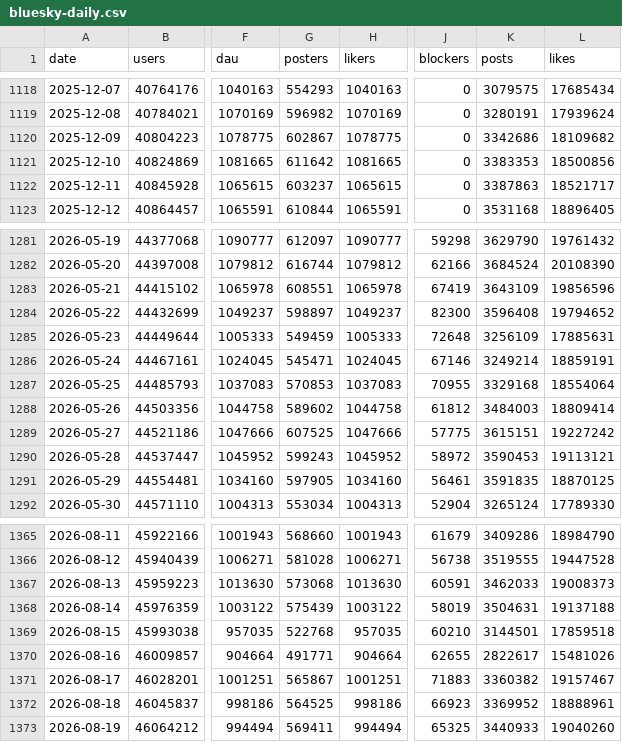
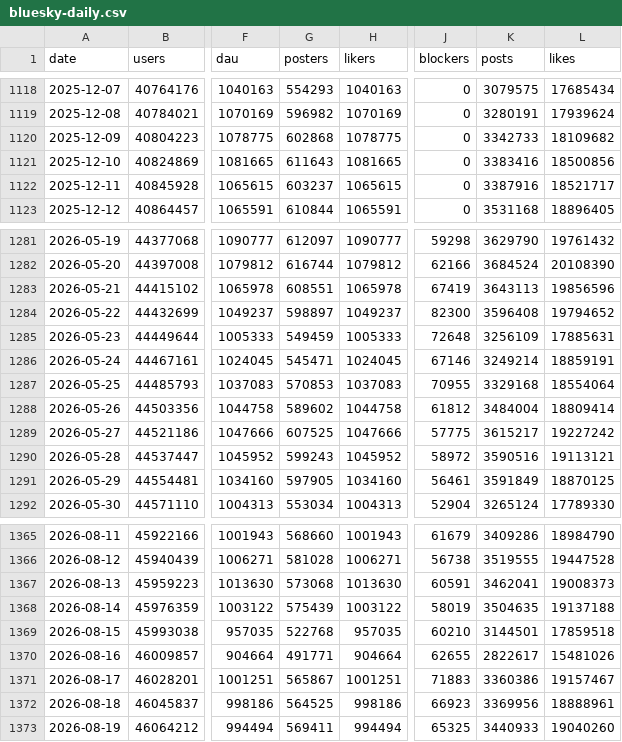
Before and after one commit to obsesivegamer/Bluesky-User-Trends, a CSV file: data/bluesky-daily.csv, drawn as a sheet; only a part is shown, gaps mark what is left out; the diff covers the shown part only; the diff names each change by its address in the sheet, - before the commit and + after, or states it on an @@ line.

```diff
--- a/data/bluesky-daily.csv
+++ b/data/bluesky-daily.csv
-G1120 (posters): 602867
+G1120 (posters): 602868
-K1120 (posts): 3342686
+K1120 (posts): 3342733
-G1121 (posters): 611642
+G1121 (posters): 611643
-K1121 (posts): 3383353
+K1121 (posts): 3383416
-K1122 (posts): 3387863
+K1122 (posts): 3387916
-K1283 (posts): 3643109
+K1283 (posts): 3643113
-K1288 (posts): 3484003
+K1288 (posts): 3484004
-K1289 (posts): 3615151
+K1289 (posts): 3615217
-K1290 (posts): 3590453
+K1290 (posts): 3590516
-K1291 (posts): 3591835
+K1291 (posts): 3591849
-K1367 (posts): 3462033
+K1367 (posts): 3462041
-K1368 (posts): 3504631
+K1368 (posts): 3504635
-K1371 (posts): 3360382
+K1371 (posts): 3360386
-K1372 (posts): 3369952
+K1372 (posts): 3369956
```
Also changed, not shown: 1 added row and 93 edited cells elsewhere in this file, 4 other files.
